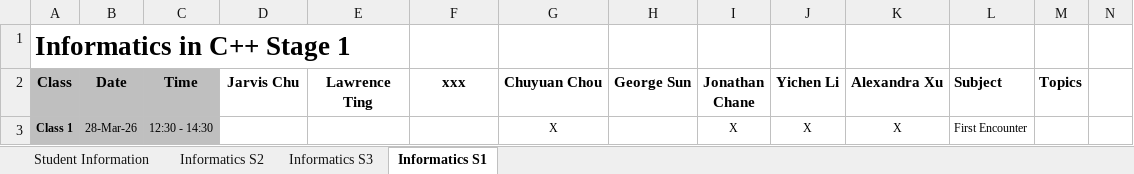
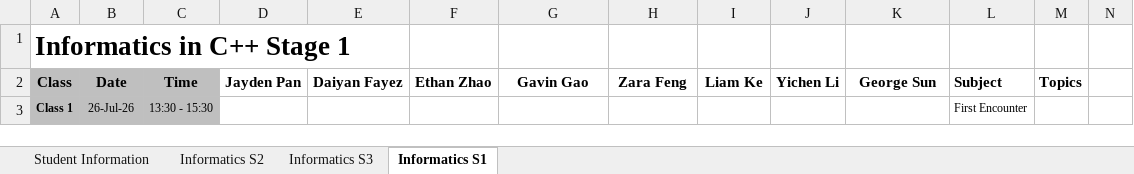
Before and after one commit to bryanbsun/Informatics, an Excel workbook: Admin/Course Attendance.xlsx, sheet Informatics S1, drawn as a sheet; only a part is shown; values as stored, in another font and other column widths than the file's, no borders; the diff names each change by its address in the sheet, - before the commit and + after, or states it on an @@ line.

```diff
--- a/Admin/Course Attendance.xlsx (sheet Informatics S1)
+++ b/Admin/Course Attendance.xlsx (sheet Informatics S1)
-D2: Jarvis Chu
+D2: Jayden Pan
-E2: Lawrence Ting
+E2: Daiyan Fayez
-F2: xxx
+F2: Ethan Zhao
-G2: Chuyuan Chou
+G2: Gavin Gao
-H2: George Sun
+H2: Zara Feng
-I2: Jonathan Chane
+I2: Liam Ke
-K2: Alexandra Xu
+K2: George Sun
-B3 (Date): 28-Mar-26
+B3 (Date): 26-Jul-26
-C3 (Time): 12:30 - 14:30
+C3 (Time): 13:30 - 15:30
-G3 (Gavin Gao): X
+G3 (Gavin Gao): (empty)
-I3 (Liam Ke): X
+I3 (Liam Ke): (empty)
-J3 (Yichen Li): X
+J3 (Yichen Li): (empty)
-K3 (George Sun): X
+K3 (George Sun): (empty)
```
Also changed, not shown: sheet Student Information, sheet Informatics S3, 4 other files.
